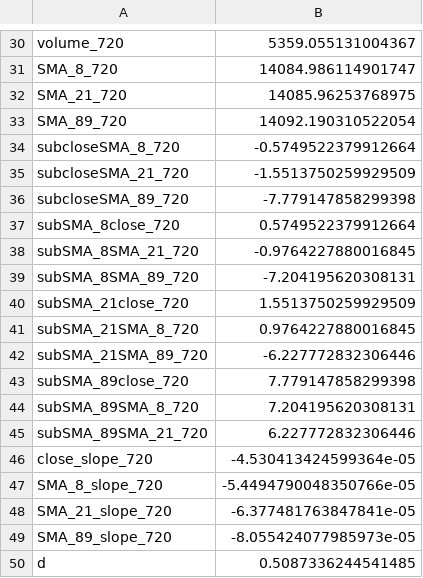
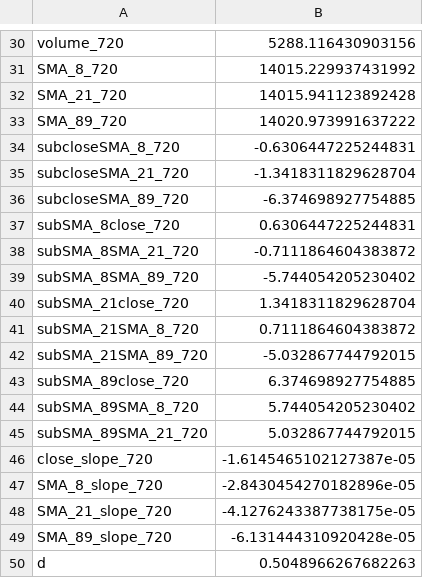
Before and after one commit to aestrad494/Octopus, a CSV file: NQ/Longs/mu_std/mu_540_720.csv, drawn as a sheet; only a part is shown, gaps mark what is left out; the diff covers the shown part only; the diff names each change by its address in the sheet, - before the commit and + after, or states it on an @@ line.

```diff
--- a/NQ/Longs/mu_std/mu_540_720.csv
+++ b/NQ/Longs/mu_std/mu_540_720.csv
-B30: 5359.055131004367
+B30: 5288.116430903156
-B31: 14084.986114901747
+B31: 14015.229937431992
-B32: 14085.96253768975
+B32: 14015.941123892428
-B33: 14092.190310522054
+B33: 14020.973991637222
-B34: -0.5749522379912664
+B34: -0.6306447225244831
-B35: -1.5513750259929509
+B35: -1.3418311829628704
-B36: -7.779147858299398
+B36: -6.374698927754885
-B37: 0.5749522379912664
+B37: 0.6306447225244831
-B38: -0.9764227880016845
+B38: -0.7111864604383872
-B39: -7.204195620308131
+B39: -5.744054205230402
-B40: 1.5513750259929509
+B40: 1.3418311829628704
-B41: 0.9764227880016845
+B41: 0.7111864604383872
-B42: -6.227772832306446
+B42: -5.032867744792015
-B43: 7.779147858299398
+B43: 6.374698927754885
-B44: 7.204195620308131
+B44: 5.744054205230402
-B45: 6.227772832306446
+B45: 5.032867744792015
-B46: -4.530413424599364e-05
+B46: -1.6145465102127387e-05
-B47: -5.4494790048350766e-05
+B47: -2.8430454270182896e-05
-B48: -6.377481763847841e-05
+B48: -4.1276243387738175e-05
-B49: -8.055424077985973e-05
+B49: -6.131444310920428e-05
-B50: 0.5087336244541485
+B50: 0.5048966267682263
```
Also changed, not shown: 28 edited cells elsewhere in this file, NQ/Longs/mu_std/mu_180_240.csv, NQ/Longs/mu_std/mu_60_120.csv, 29 other files.
